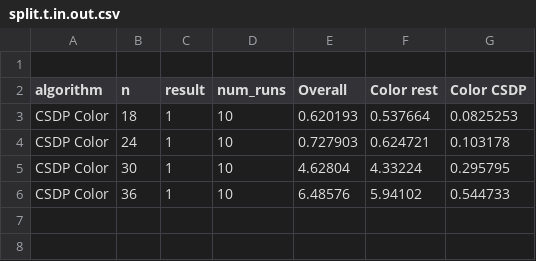
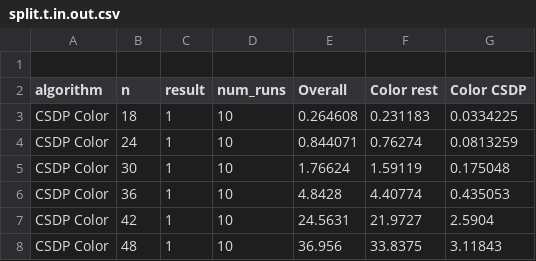
Before and after one commit to AdrianSiwiec/Perfect-Graphs, a CSV file: code/plots/colorResults/split.t.in.out.csv, drawn as a sheet.

Commit message:
Plots

```diff
--- a/code/plots/colorResults/split.t.in.out.csv
+++ b/code/plots/colorResults/split.t.in.out.csv
@@ -2,5 +2,7 @@
 algorithm,	n,	result,	num_runs,	Overall,	Color rest,	Color CSDP
-CSDP Color,	18,	1,	10,	0.620193,	0.537664,	0.0825253
-CSDP Color,	24,	1,	10,	0.727903,	0.624721,	0.103178
-CSDP Color,	30,	1,	10,	4.62804,	4.33224,	0.295795
-CSDP Color,	36,	1,	10,	6.48576,	5.94102,	0.544733
+CSDP Color,	18,	1,	10,	0.264608,	0.231183,	0.0334225
+CSDP Color,	24,	1,	10,	0.844071,	0.76274,	0.0813259
+CSDP Color,	30,	1,	10,	1.76624,	1.59119,	0.175048
+CSDP Color,	36,	1,	10,	4.8428,	4.40774,	0.435053
+CSDP Color,	42,	1,	10,	24.5631,	21.9727,	2.5904
+CSDP Color,	48,	1,	10,	36.956,	33.8375,	3.11843
```
Also changed, not shown: code/plots/perfResults/detailed.csv, 19 other files.
